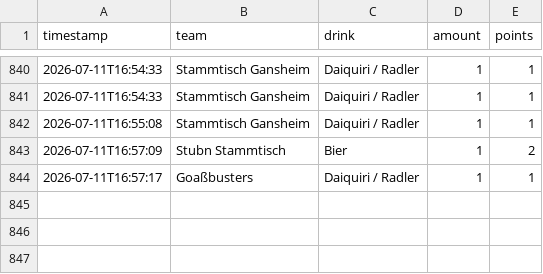
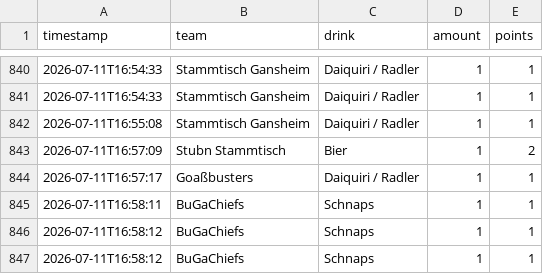
Before and after one commit to JojoMojoe/dritteHalbzeit, a CSV file: buchungen.csv, drawn as a sheet; only a part is shown, gaps mark what is left out; the diff names each change by its address in the sheet, - before the commit and + after, or states it on an @@ line.

```diff
--- a/buchungen.csv
+++ b/buchungen.csv
+row 845: 2026-07-11T16:58:11 | BuGaChiefs | Schnaps | 1 | 1
+row 846: 2026-07-11T16:58:12 | BuGaChiefs | Schnaps | 1 | 1
+row 847: 2026-07-11T16:58:12 | BuGaChiefs | Schnaps | 1 | 1
```
Also changed, not shown: 2 other files.
